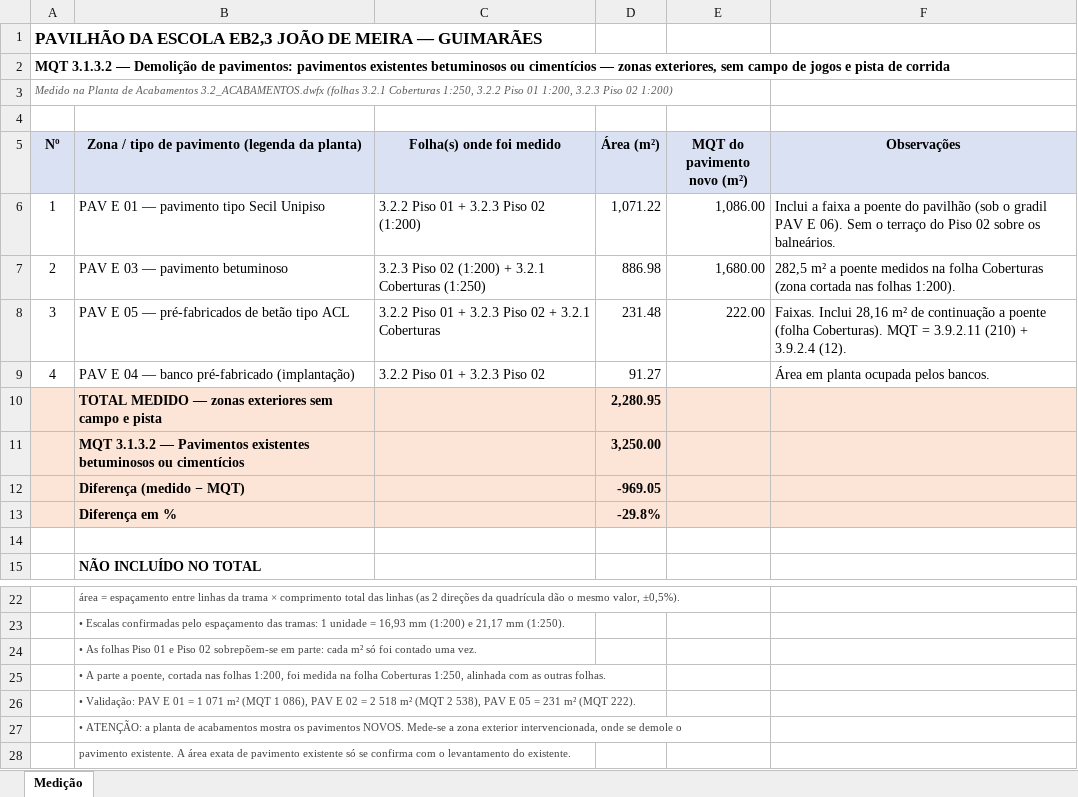
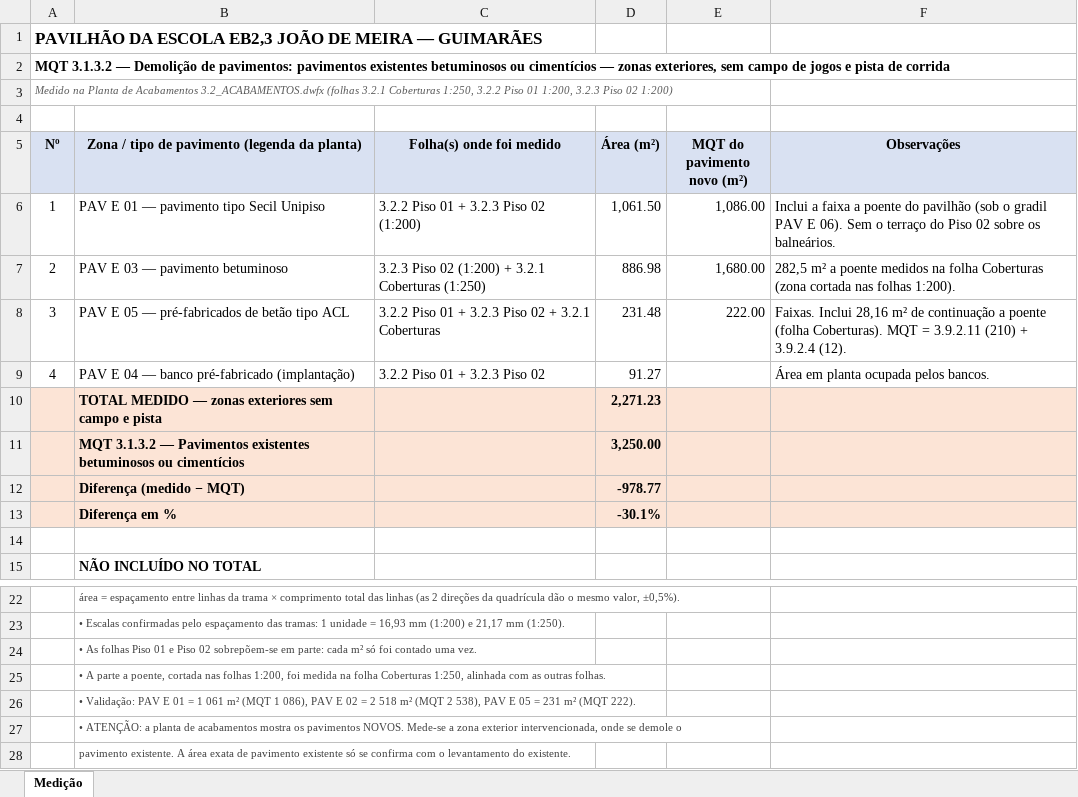
Before and after one commit to igorsadinasalvador01-netizen/projecto-stem, an Excel workbook: demolicao_pavimentos/MEDICAO_DEMOLICAO_PAVIMENTOS_EXTERIORES.xlsx, sheet Medição, drawn as a sheet; only a part is shown, gaps mark what is left out; values as stored, in another font and other column widths than the file's, no borders; the diff names each change by its address in the sheet, - before the commit and + after, or states it on an @@ line.

```diff
--- a/demolicao_pavimentos/MEDICAO_DEMOLICAO_PAVIMENTOS_EXTERIORES.xlsx (sheet Medição)
+++ b/demolicao_pavimentos/MEDICAO_DEMOLICAO_PAVIMENTOS_EXTERIORES.xlsx (sheet Medição)
-D6 (Área (m²)): 1,071.22
+D6 (Área (m²)): 1,061.50
-D10 (Área (m²)): 2,280.95
+D10 (Área (m²)): 2,271.23
-D12 (Área (m²)): -969.05
+D12 (Área (m²)): -978.77
-D13 (Área (m²)): -29.8%
+D13 (Área (m²)): -30.1%
-B26: …= 1 071 m² (MQT…
+B26: …= 1 061 m² (MQT…
```
Also changed, not shown: 4 other files.
